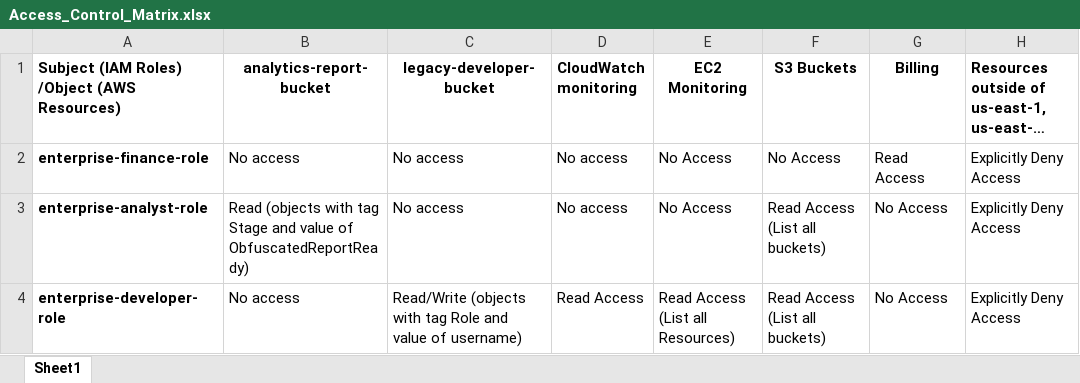
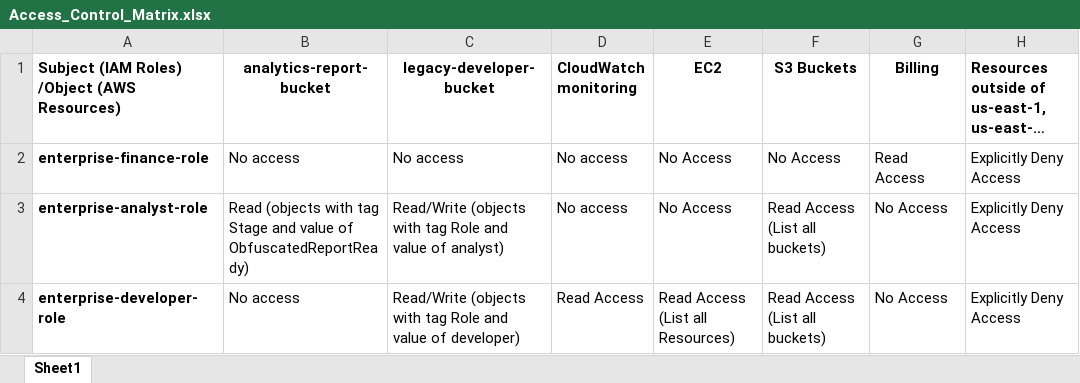
Before and after one commit to udacity/nd992-c2-identity-access-control, an Excel workbook: project/access_control_matrix/Access_Control_Matrix.xlsx, sheet Sheet1, drawn as a sheet; long unchanged cells end in …; values as stored, in another font and other column widths than the file's, no borders; charts and pictures not drawn; the diff names each change by its address in the sheet, - before the commit and + after, or states it on an @@ line.

Commit message:
Create revisions to cleanup and streamline project

```diff
--- a/project/access_control_matrix/Access_Control_Matrix.xlsx (sheet Sheet1)
+++ b/project/access_control_matrix/Access_Control_Matrix.xlsx (sheet Sheet1)
-E1: EC2 Monitoring
+E1: EC2
-C3 (legacy-developer-bucket): No access
+C3 (legacy-developer-bucket): Read/Write (objects with tag Role and value of analyst)
-C4 (legacy-developer-bucket): …value of username)
+C4 (legacy-developer-bucket): …value of developer)
```
Also changed, not shown: 2 other files.
